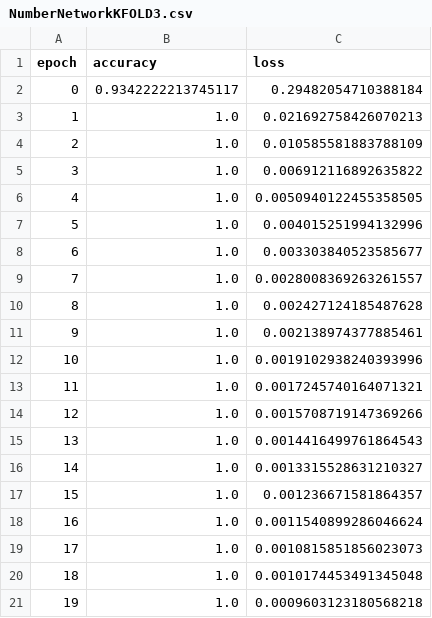
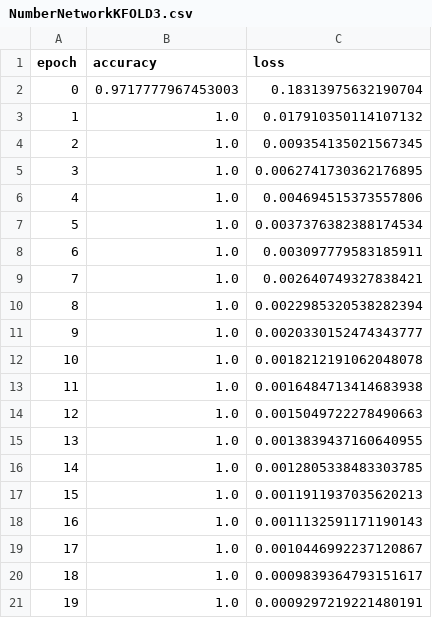
Before and after one commit to Chkoda/pixel-NN, a CSV file: output/NumberNetworkKFOLD3.csv, drawn as a sheet.

```diff
--- a/output/NumberNetworkKFOLD3.csv
+++ b/output/NumberNetworkKFOLD3.csv
@@ -1,21 +1,21 @@
 epoch,accuracy,loss
-0,0.9342222213745117,0.29482054710388184
-1,1.0,0.021692758426070213
-2,1.0,0.010585581883788109
-3,1.0,0.006912116892635822
-4,1.0,0.0050940122455358505
-5,1.0,0.004015251994132996
-6,1.0,0.003303840523585677
-7,1.0,0.0028008369263261557
-8,1.0,0.002427124185487628
-9,1.0,0.002138974377885461
-10,1.0,0.0019102938240393996
-11,1.0,0.0017245740164071321
-12,1.0,0.0015708719147369266
-13,1.0,0.0014416499761864543
-14,1.0,0.0013315528631210327
-15,1.0,0.001236671581864357
-16,1.0,0.0011540899286046624
-17,1.0,0.0010815851856023073
-18,1.0,0.0010174453491345048
-19,1.0,0.0009603123180568218
+0,0.9717777967453003,0.18313975632190704
+1,1.0,0.017910350114107132
+2,1.0,0.009354135021567345
+3,1.0,0.0062741730362176895
+4,1.0,0.004694515373557806
+5,1.0,0.0037376382388174534
+6,1.0,0.003097779583185911
+7,1.0,0.002640749327838421
+8,1.0,0.0022985320538282394
+9,1.0,0.0020330152474343777
+10,1.0,0.0018212191062048078
+11,1.0,0.0016484713414683938
+12,1.0,0.0015049722278490663
+13,1.0,0.0013839437160640955
+14,1.0,0.0012805338483303785
+15,1.0,0.0011911937035620213
+16,1.0,0.0011132591171190143
+17,1.0,0.0010446992237120867
+18,1.0,0.0009839364793151617
+19,1.0,0.0009297219221480191
```
Also changed, not shown: output/NumberNetworkKFOLD1.csv, output/NumberNetworkKFOLD2.csv, 8 other files.
